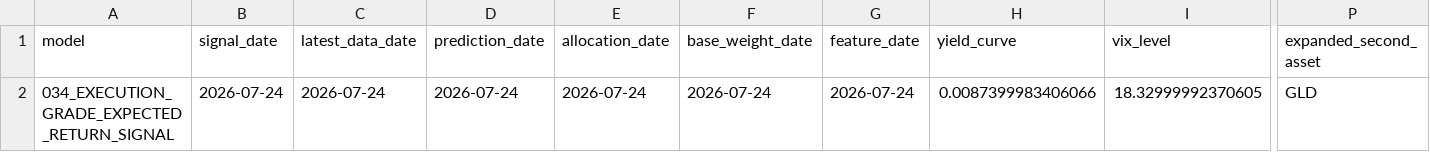
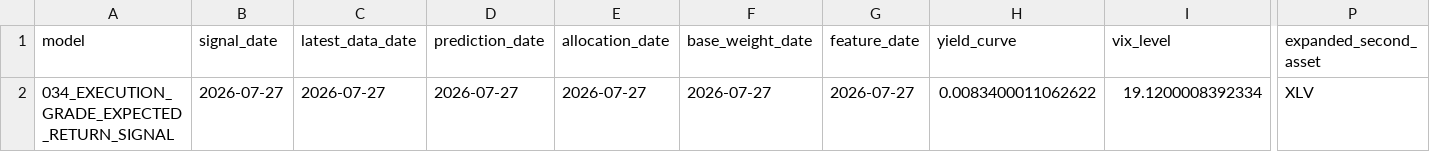
Before and after one commit to takahiko0406/github_011_alert_production_system, a CSV file: model_c_plus_034_execution_grade_expected_return_signal_latest_recommendation.csv, drawn as a sheet; only a part is shown, gaps mark what is left out; the diff covers the shown part only; the diff names each change by its address in the sheet, - before the commit and + after, or states it on an @@ line.

```diff
--- a/model_c_plus_034_execution_grade_expected_return_signal_latest_recommendation.csv
+++ b/model_c_plus_034_execution_grade_expected_return_signal_latest_recommendation.csv
-B2 (signal_date): 2026-07-24
+B2 (signal_date): 2026-07-27
-C2 (latest_data_date): 2026-07-24
+C2 (latest_data_date): 2026-07-27
-D2 (prediction_date): 2026-07-24
+D2 (prediction_date): 2026-07-27
-E2 (allocation_date): 2026-07-24
+E2 (allocation_date): 2026-07-27
-F2 (base_weight_date): 2026-07-24
+F2 (base_weight_date): 2026-07-27
-G2 (feature_date): 2026-07-24
+G2 (feature_date): 2026-07-27
-H2 (yield_curve): 0.0087399983406066
+H2 (yield_curve): 0.0083400011062622
-I2 (vix_level): 18.32999992370605
+I2 (vix_level): 19.1200008392334
-P2 (expanded_second_asset): GLD
+P2 (expanded_second_asset): XLV
```
Also changed, not shown: 16 edited cells elsewhere in this file, model_c_plus_022F_calibrated_defense_validation_best_rebalance_log.csv, model_c_plus_current_best_with_divergence_alerts_rebalance_log.csv, 43 other files.
